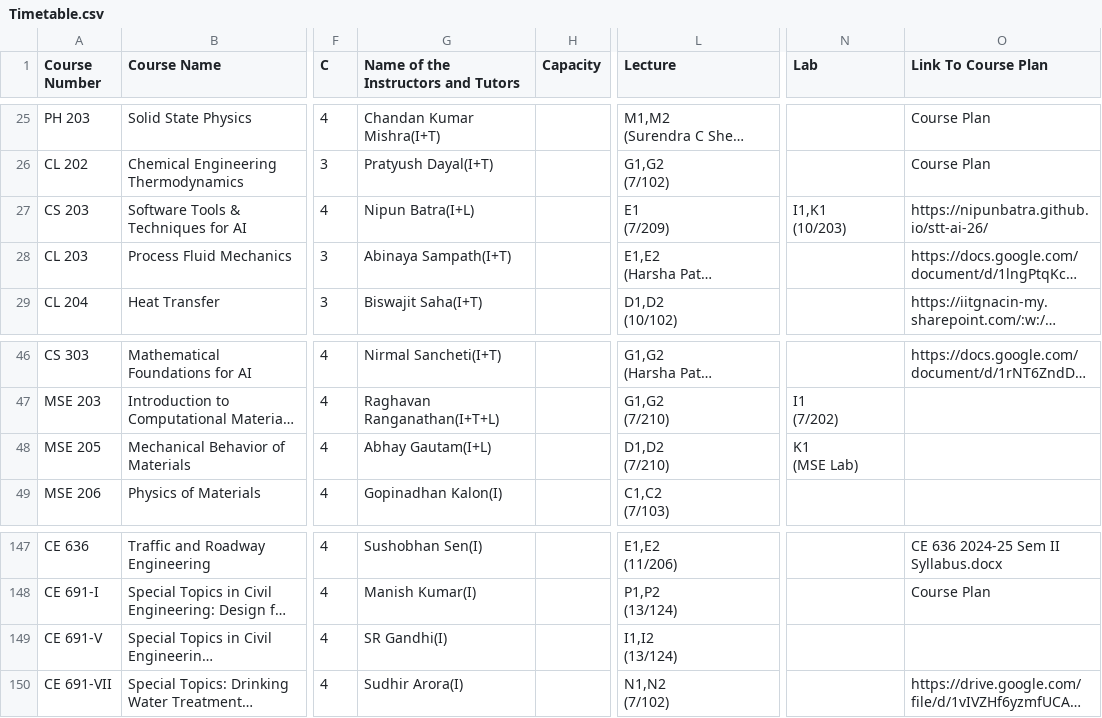
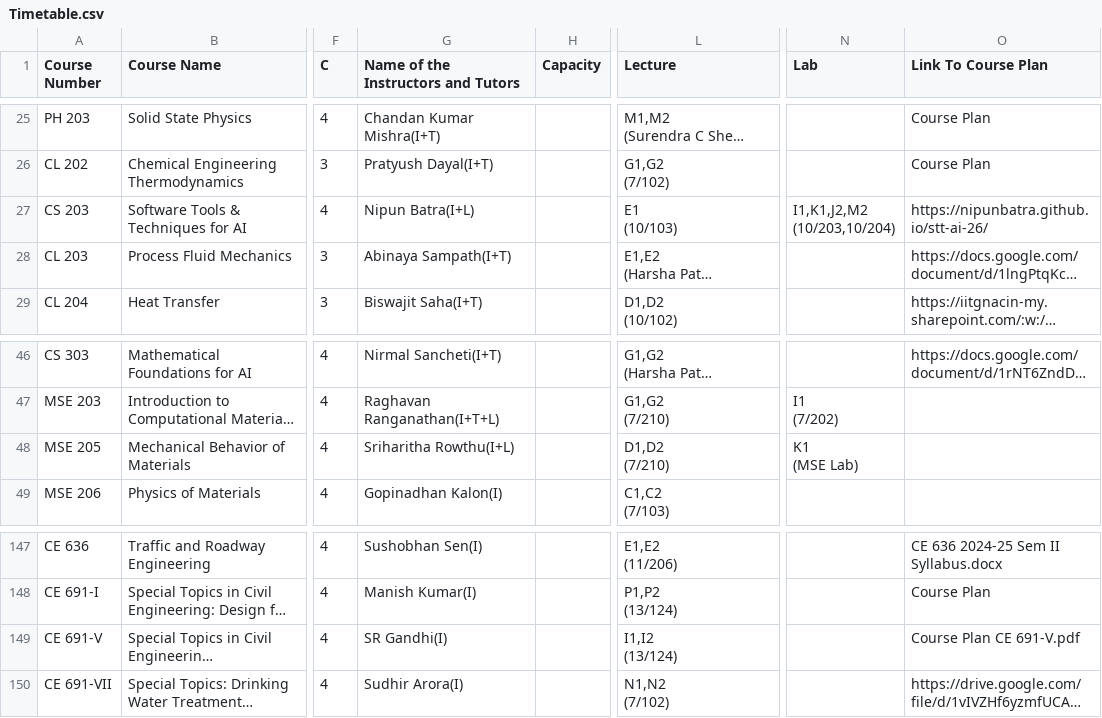
Before and after one commit to Naveen-Pal/timetable, a CSV file: Timetable.csv, drawn as a sheet; only a part is shown, gaps mark what is left out; long unchanged cells end in …; ↵ is a line break in a cell; the diff names each change by its address in the sheet, - before the commit and + after, or states it on an @@ line.

```diff
--- a/Timetable.csv
+++ b/Timetable.csv
-L27 (Lecture): E1 ↵ (7/209)
+L27 (Lecture): E1 ↵ (10/103)
-N27 (Lab): I1,K1 ↵ (10/203)
+N27 (Lab): I1,K1,J2,M2 ↵ (10/203,10/204)
-G48: Abhay Gautam(I+L)
+G48: Sriharitha Rowthu(I+L)
-O149 (Link To Course Plan): (empty)
+O149 (Link To Course Plan): Course Plan CE 691-V.pdf
```
